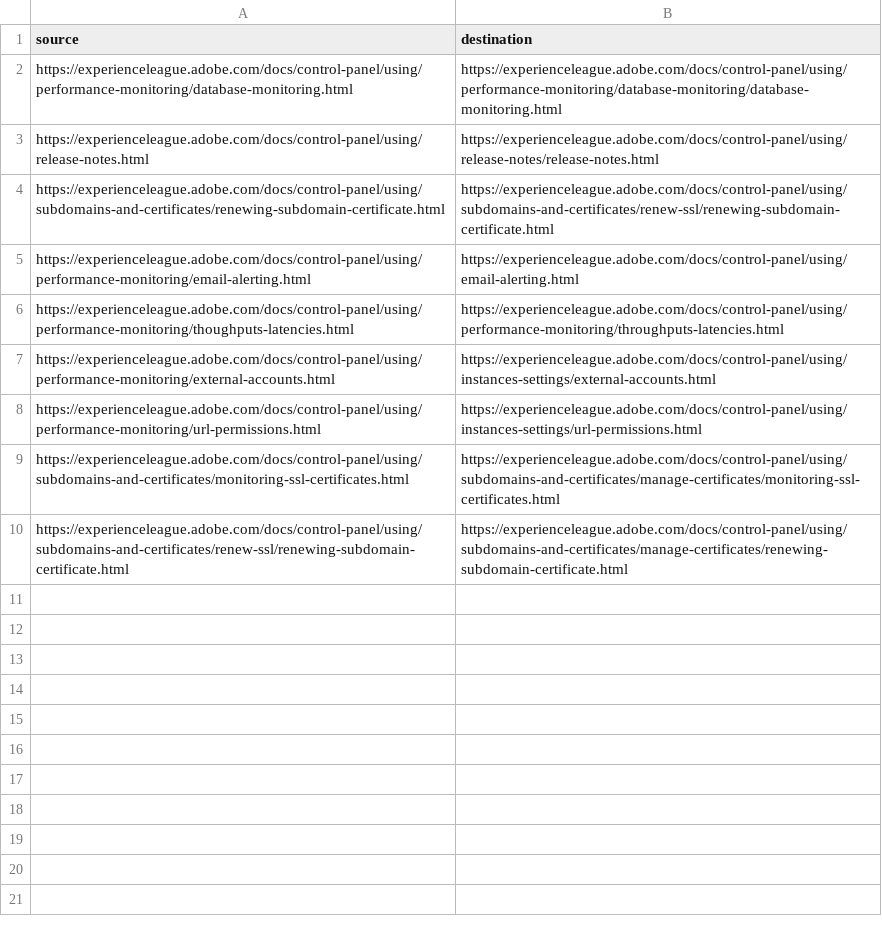
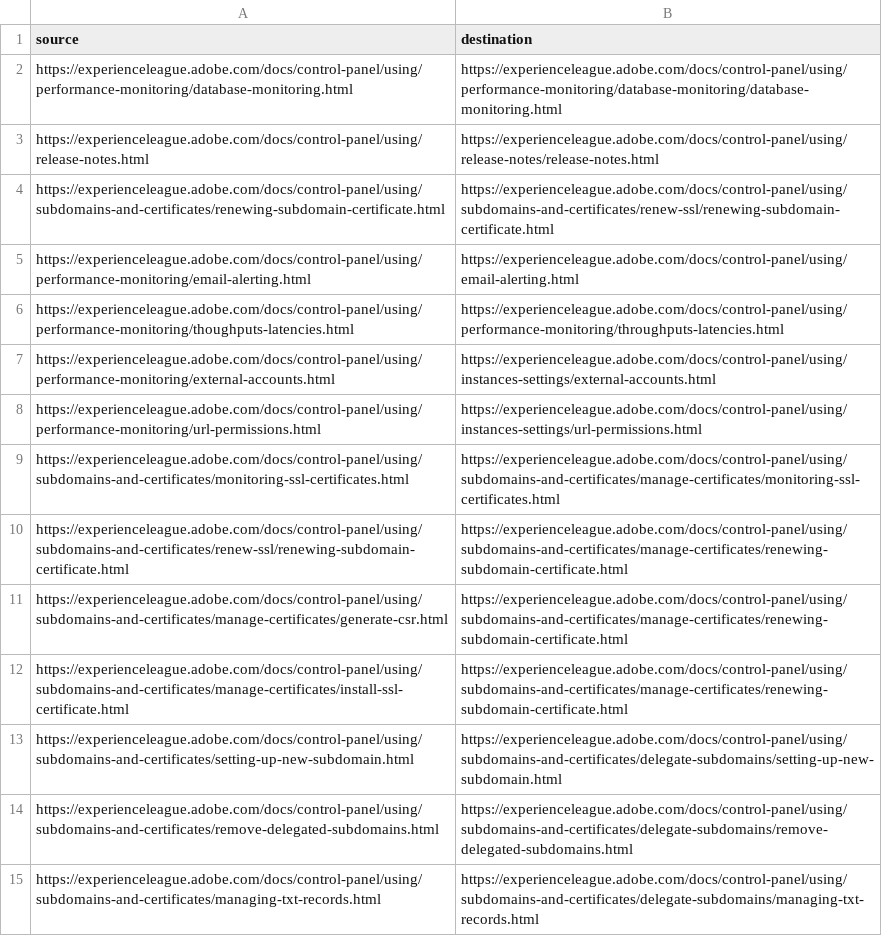
Before and after one commit to AdobeDocs/control-panel.ja-JP, a CSV file: redirects.csv, drawn as a sheet; the diff names each change by its address in the sheet, - before the commit and + after, or states it on an @@ line.

```diff
--- a/redirects.csv
+++ b/redirects.csv
+row 11: https://experienceleague.adobe.com/docs/control-panel/using/subdomains-and-certificates/manage-certificates/generate-csr.html | https://experienceleague.adobe.com/docs/control-panel/using/subdomains-and-certificates/manage-certificates/renewing-subdomain-certificate.html
+row 12: https://experienceleague.adobe.com/docs/control-panel/using/subdomains-and-certificates/manage-certificates/install-ssl-certificate.html | https://experienceleague.adobe.com/docs/control-panel/using/subdomains-and-certificates/manage-certificates/renewing-subdomain-certificate.html
+row 13: https://experienceleague.adobe.com/docs/control-panel/using/subdomains-and-certificates/setting-up-new-subdomain.html | https://experienceleague.adobe.com/docs/control-panel/using/subdomains-and-certificates/delegate-subdomains/setting-up-new-subdomain.html
+row 14: https://experienceleague.adobe.com/docs/control-panel/using/subdomains-and-certificates/remove-delegated-subdomains.html | https://experienceleague.adobe.com/docs/control-panel/using/subdomains-and-certificates/delegate-subdomains/remove-delegated-subdomains.html
+row 15: https://experienceleague.adobe.com/docs/control-panel/using/subdomains-and-certificates/managing-txt-records.html | https://experienceleague.adobe.com/docs/control-panel/using/subdomains-and-certificates/delegate-subdomains/managing-txt-records.html
```
Also changed, not shown: 1 other file.
